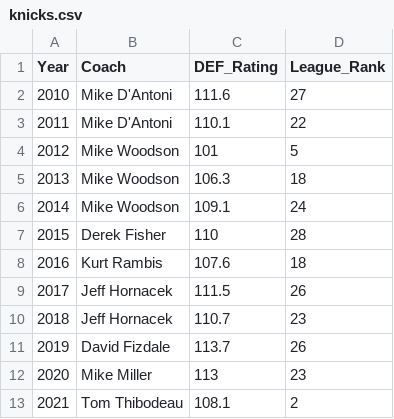
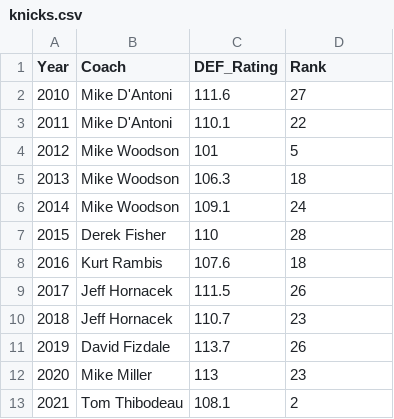
Before and after one commit to nickrinaldi88/Knicks-DEF-DataVis, a CSV file: knicks.csv, drawn as a sheet.

```diff
--- a/knicks.csv
+++ b/knicks.csv
@@ -1,2 +1,2 @@
-Year,Coach,DEF_Rating,League_Rank
+Year,Coach,DEF_Rating,Rank
 2010,Mike D'Antoni,111.6,27
```
Also changed, not shown: 12 other files.
